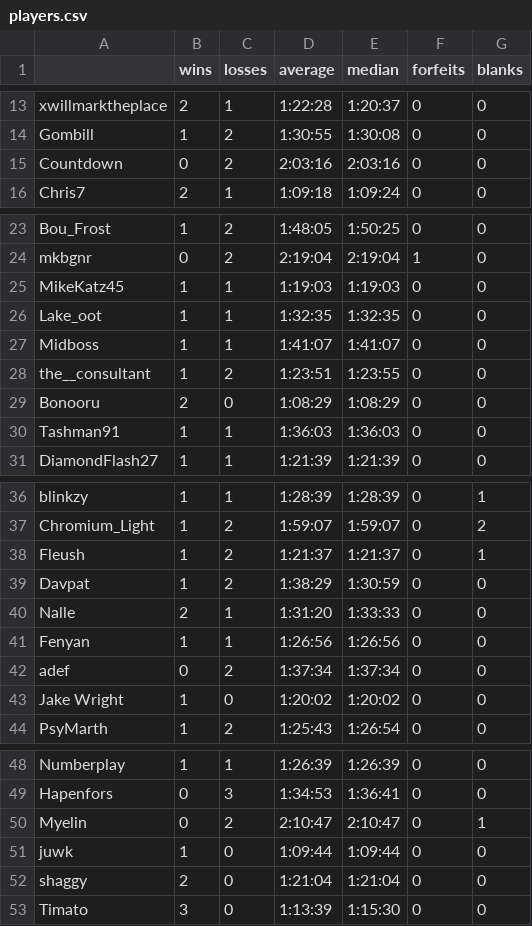
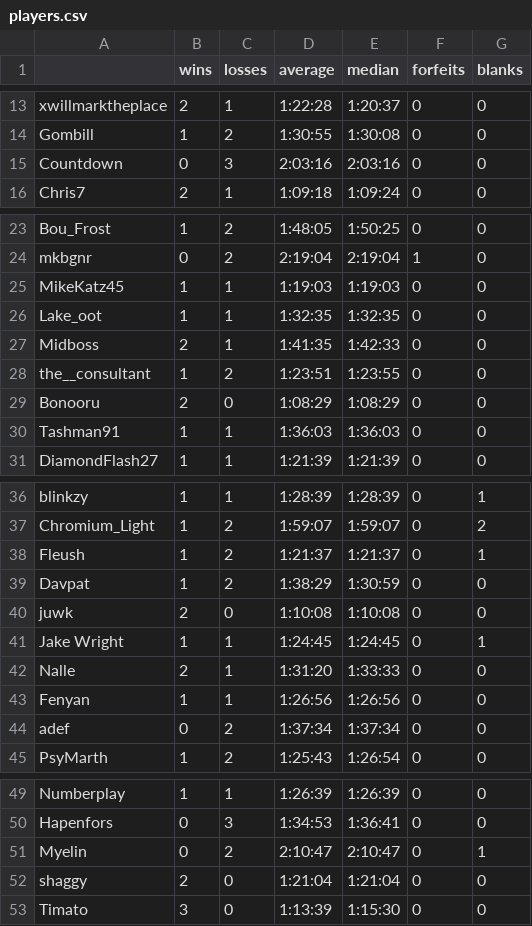
Before and after one commit to fenyan-16/oot-bingostats, a CSV file: statistics/players.csv, drawn as a sheet; only a part is shown, gaps mark what is left out.

```diff
--- a/statistics/players.csv
+++ b/statistics/players.csv
@@ -14,3 +14,3 @@ xwillmarktheplace,2,1,1:22:28,1:20:37,0,0
 Gombill,1,2,1:30:55,1:30:08,0,0
-Countdown,0,2,2:03:16,2:03:16,0,0
+Countdown,0,3,2:03:16,2:03:16,0,0
 Chris7,2,1,1:09:18,1:09:24,0,0
@@ -26,3 +26,3 @@ MikeKatz45,1,1,1:19:03,1:19:03,0,0
 Lake_oot,1,1,1:32:35,1:32:35,0,0
-Midboss,1,1,1:41:07,1:41:07,0,0
+Midboss,2,1,1:41:35,1:42:33,0,0
 the__consultant,1,2,1:23:51,1:23:55,0,0
@@ -39,2 +39,4 @@ Fleush,1,2,1:21:37,1:21:37,0,1
 Davpat,1,2,1:38:29,1:30:59,0,0
+juwk,2,0,1:10:08,1:10:08,0,0
+Jake Wright,1,1,1:24:45,1:24:45,0,1
 Nalle,2,1,1:31:20,1:33:33,0,0
@@ -42,3 +44,2 @@ Fenyan,1,1,1:26:56,1:26:56,0,0
 adef,0,2,1:37:34,1:37:34,0,0
-Jake Wright,1,0,1:20:02,1:20:02,0,0
 PsyMarth,1,2,1:25:43,1:26:54,0,0
@@ -50,3 +51,2 @@ Hapenfors,0,3,1:34:53,1:36:41,0,0
 Myelin,0,2,2:10:47,2:10:47,0,1
-juwk,1,0,1:09:44,1:09:44,0,0
 shaggy,2,0,1:21:04,1:21:04,0,0
```
Also changed, not shown: statistics/combinations.csv, statistics/goals.csv.
